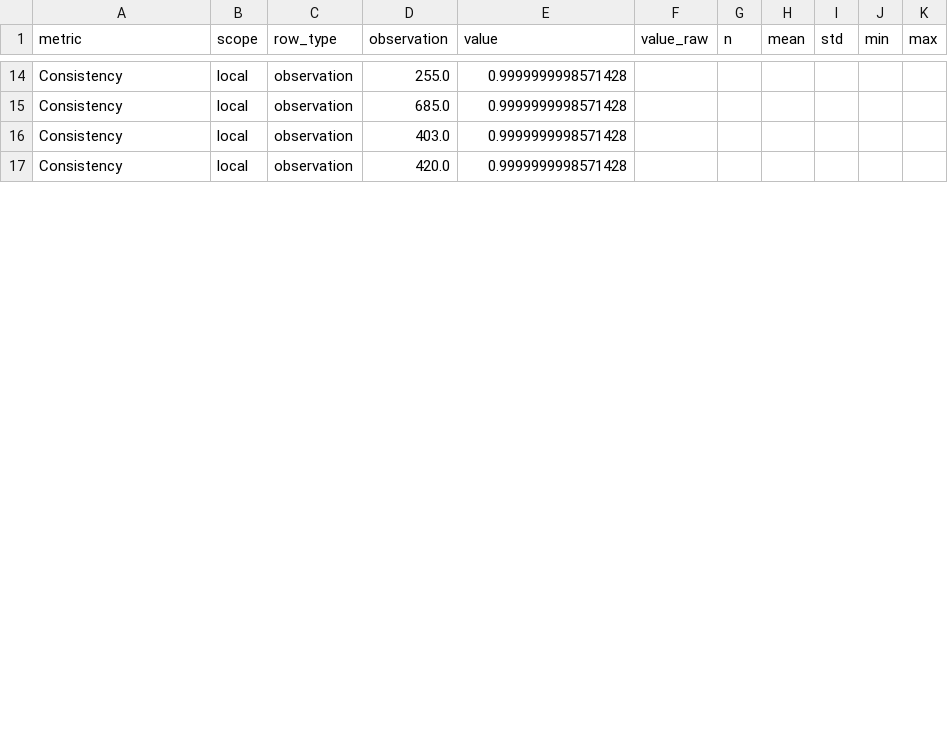
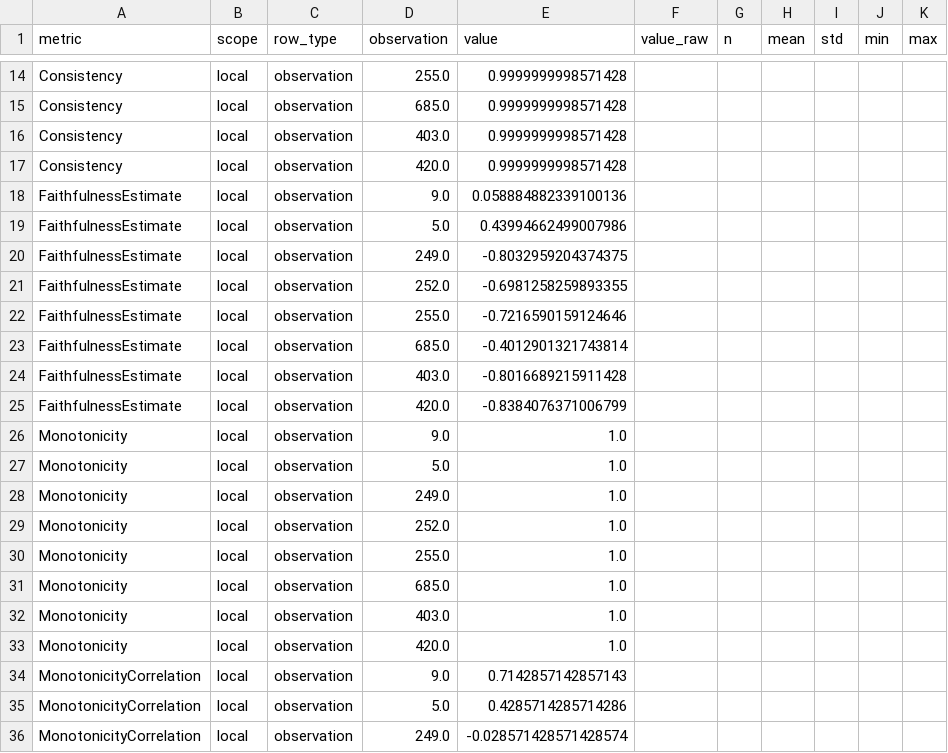
Before and after one commit to mayumar/XAI_metrics, a CSV file: results/metric_reports/hydraulic_HBOS_lime_metrics_report_observations.csv, drawn as a sheet; only a part is shown, gaps mark what is left out; the diff covers the shown part only; the diff names each change by its address in the sheet, - before the commit and + after, or states it on an @@ line.

```diff
--- a/results/metric_reports/hydraulic_HBOS_lime_metrics_report_observations.csv
+++ b/results/metric_reports/hydraulic_HBOS_lime_metrics_report_observations.csv
+row 18: FaithfulnessEstimate | local | observation | 9.0 | 0.058884882339100136
+row 19: FaithfulnessEstimate | local | observation | 5.0 | 0.43994662499007986
+row 20: FaithfulnessEstimate | local | observation | 249.0 | -0.8032959204374375
+row 21: FaithfulnessEstimate | local | observation | 252.0 | -0.6981258259893355
+row 22: FaithfulnessEstimate | local | observation | 255.0 | -0.7216590159124646
+row 23: FaithfulnessEstimate | local | observation | 685.0 | -0.4012901321743814
+row 24: FaithfulnessEstimate | local | observation | 403.0 | -0.8016689215911428
+row 25: FaithfulnessEstimate | local | observation | 420.0 | -0.8384076371006799
+row 26: Monotonicity | local | observation | 9.0 | 1.0
+row 27: Monotonicity | local | observation | 5.0 | 1.0
+row 28: Monotonicity | local | observation | 249.0 | 1.0
+row 29: Monotonicity | local | observation | 252.0 | 1.0
+row 30: Monotonicity | local | observation | 255.0 | 1.0
+row 31: Monotonicity | local | observation | 685.0 | 1.0
+row 32: Monotonicity | local | observation | 403.0 | 1.0
+row 33: Monotonicity | local | observation | 420.0 | 1.0
+row 34: MonotonicityCorrelation | local | observation | 9.0 | 0.7142857142857143
+row 35: MonotonicityCorrelation | local | observation | 5.0 | 0.4285714285714286
+row 36: MonotonicityCorrelation | local | observation | 249.0 | -0.028571428571428574
```
Also changed, not shown: 14 added rows and 16 edited cells elsewhere in this file, results/metric_reports/hydraulic_AutoEncoder_lime_metrics_report_observations.csv, results/metric_reports/hydraulic_ECOD_lime_metrics_report_observations.csv, 26 other files.
